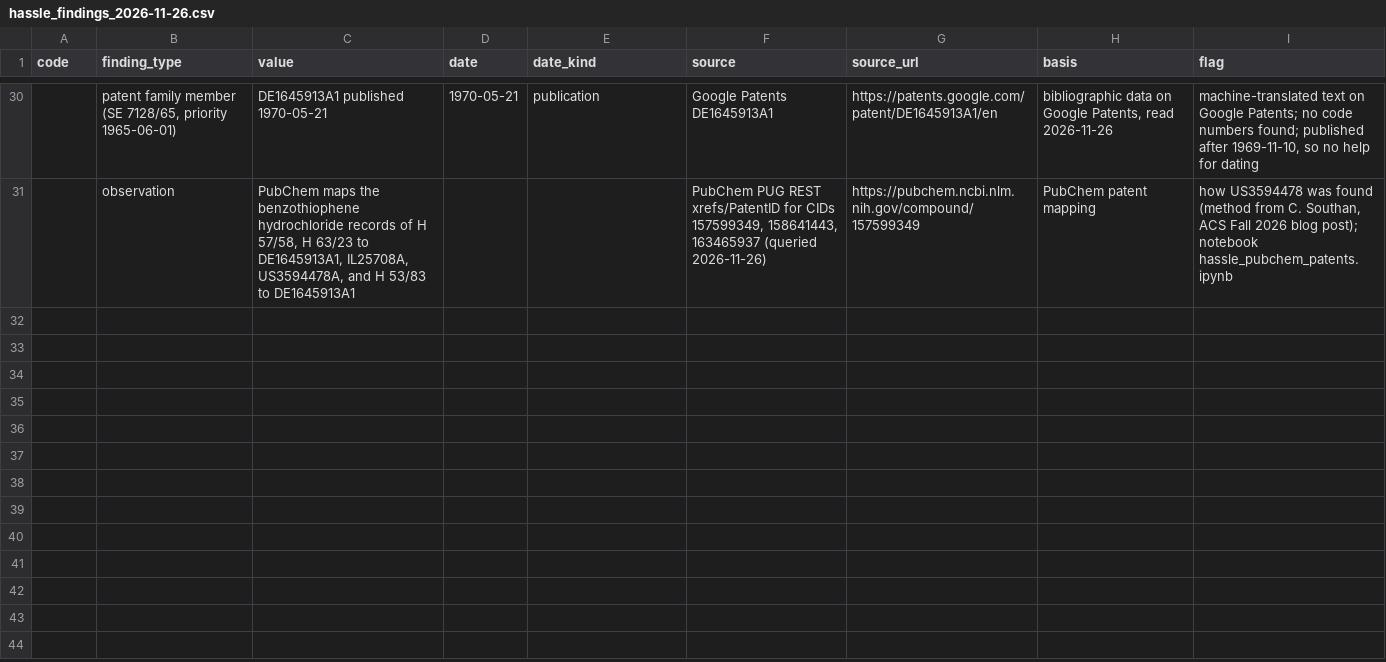
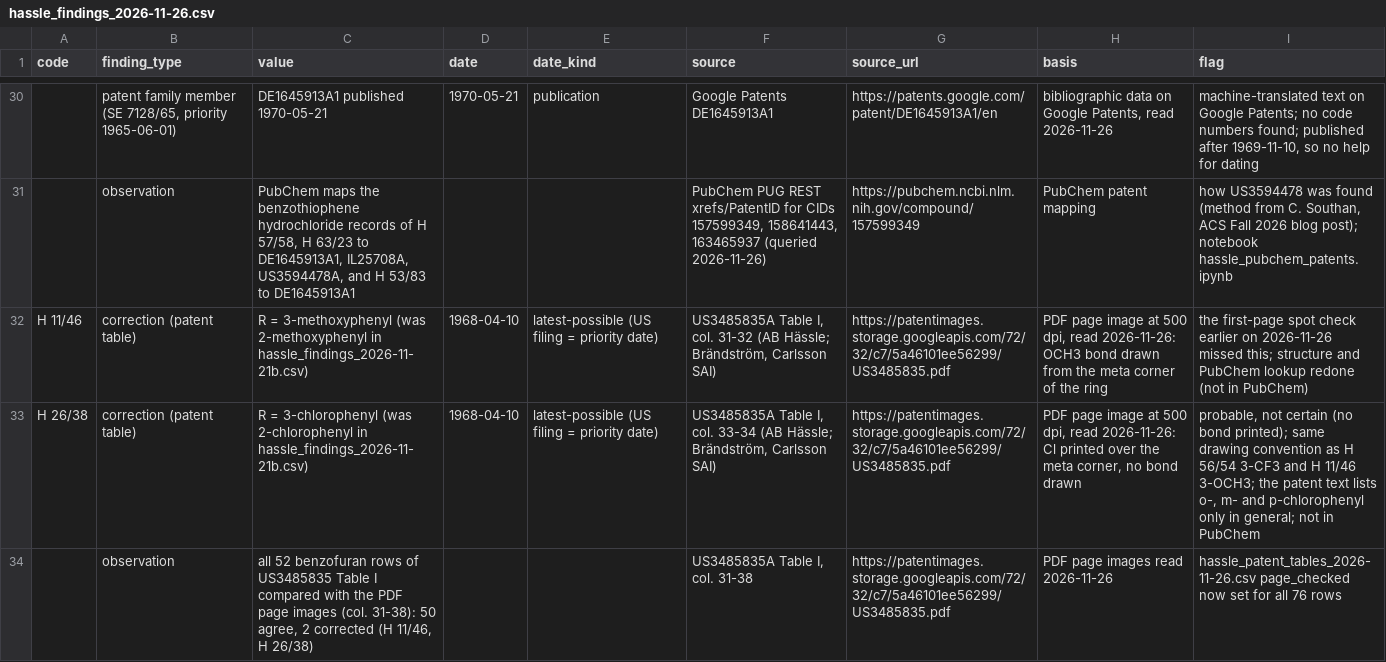
Before and after one commit to kerfors/development-code-archaeology, a CSV file: hassle_codes/inputs/hassle_findings_2026-11-26.csv, drawn as a sheet; only a part is shown, gaps mark what is left out; the diff names each change by its address in the sheet, - before the commit and + after, or states it on an @@ line.

```diff
--- a/hassle_codes/inputs/hassle_findings_2026-11-26.csv
+++ b/hassle_codes/inputs/hassle_findings_2026-11-26.csv
+row 32: H 11/46 | correction (patent table) | R = 3-methoxyphenyl (was 2-methoxyphenyl in hassle_findings_2026-11-21b.csv) | 1968-04-10 | latest-possible (US filing = priority date) | US3485835A Table I, col. 31-32 (AB Hässle; Brändström, Carlsson SAI) | https://patentimages.storage.googleapis.com/72/32/c7/5a46101ee56299/US3485835.pdf | PDF page image at 500 dpi, read 2026-11-26: OCH3 bond drawn from the meta corner of the ring | the first-page spot check earlier on 2026-11-26 missed this; structure and PubChem lookup redone (not in PubChem)
+row 33: H 26/38 | correction (patent table) | R = 3-chlorophenyl (was 2-chlorophenyl in hassle_findings_2026-11-21b.csv) | 1968-04-10 | latest-possible (US filing = priority date) | US3485835A Table I, col. 33-34 (AB Hässle; Brändström, Carlsson SAI) | https://patentimages.storage.googleapis.com/72/32/c7/5a46101ee56299/US3485835.pdf | PDF page image at 500 dpi, read 2026-11-26: Cl printed over the meta corner, no bond drawn | probable, not certain (no bond printed); same drawing convention as H 56/54 3-CF3 and H 11/46 3-OCH3; the patent text lists o-, m- and p-chlorophenyl only in general; not in PubChem
+row 34:  | observation | all 52 benzofuran rows of US3485835 Table I compared with the PDF page images (col. 31-38): 50 agree, 2 corrected (H 11/46, H 26/38) |  |  | US3485835A Table I, col. 31-38 | https://patentimages.storage.googleapis.com/72/32/c7/5a46101ee56299/US3485835.pdf | PDF page images read 2026-11-26 | hassle_patent_tables_2026-11-26.csv page_checked now set for all 76 rows
```
Also changed, not shown: hassle_codes/inputs/hassle_patent_tables_2026-11-26.csv, 2 other files.
